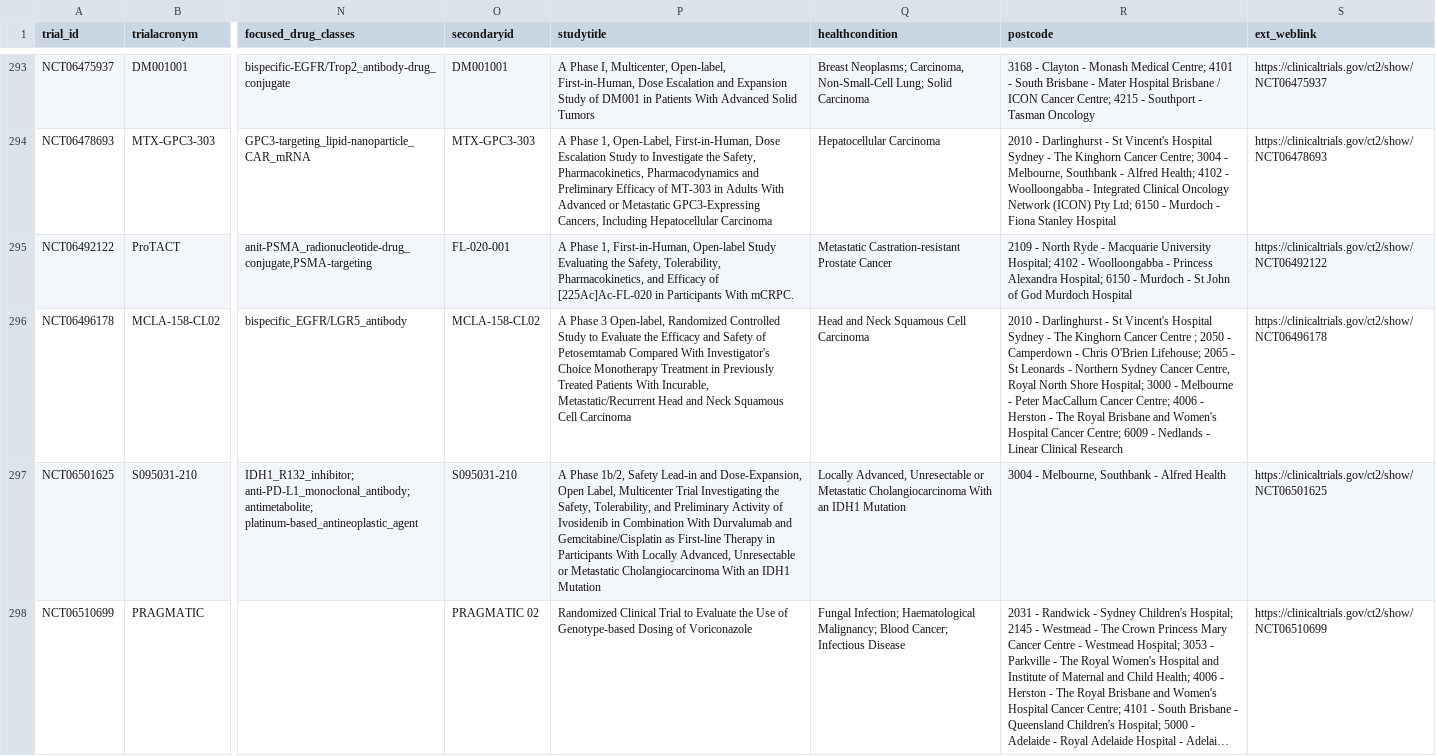
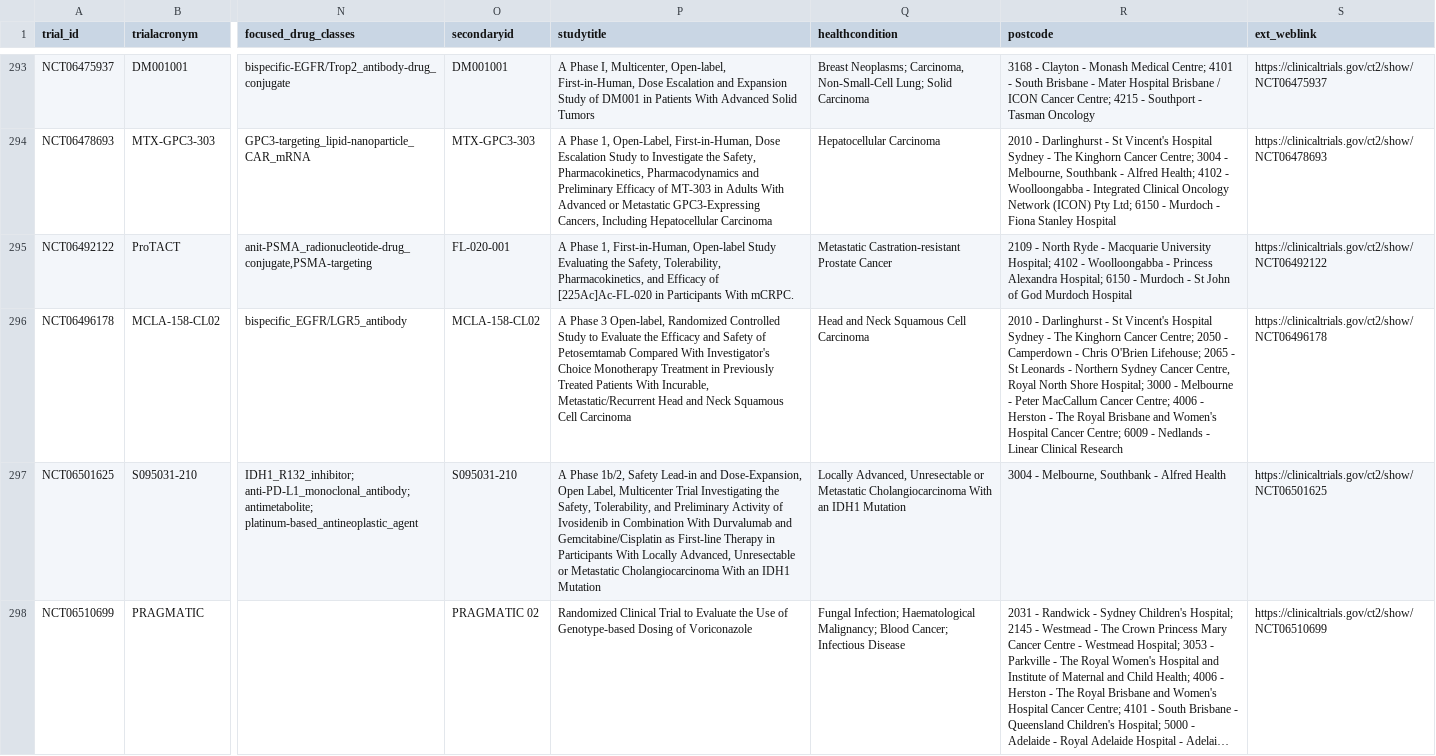
Before and after one commit to fpylin/POTTR, a TSV file: data/trial_registry.AU.tsv, drawn as a sheet; only a part is shown, gaps mark what is left out; long unchanged cells end in …; the diff covers the shown part only; the diff names each change by its address in the sheet, - before the commit and + after, or states it on an @@ line.

```diff
--- a/data/trial_registry.AU.tsv
+++ b/data/trial_registry.AU.tsv
-R296 (postcode): …Kinghorn Cancer Centre ; 2050 -…
+R296 (postcode): …Kinghorn Cancer Centre; 2050 -…
```
Also changed, not shown: 39 edited cells elsewhere in this file.
